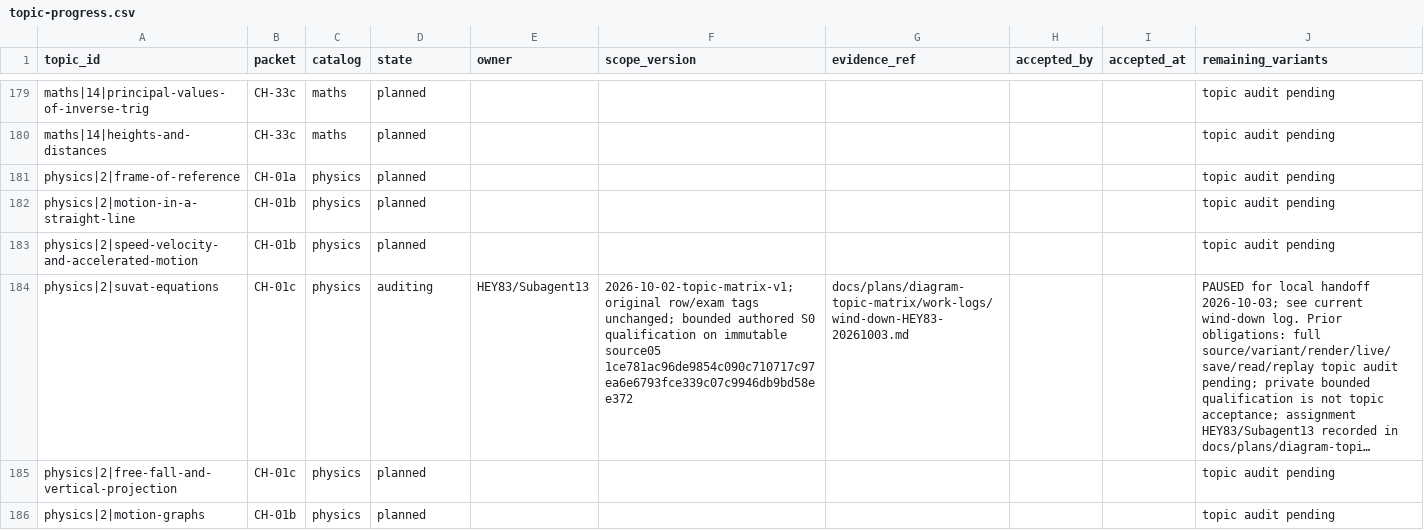
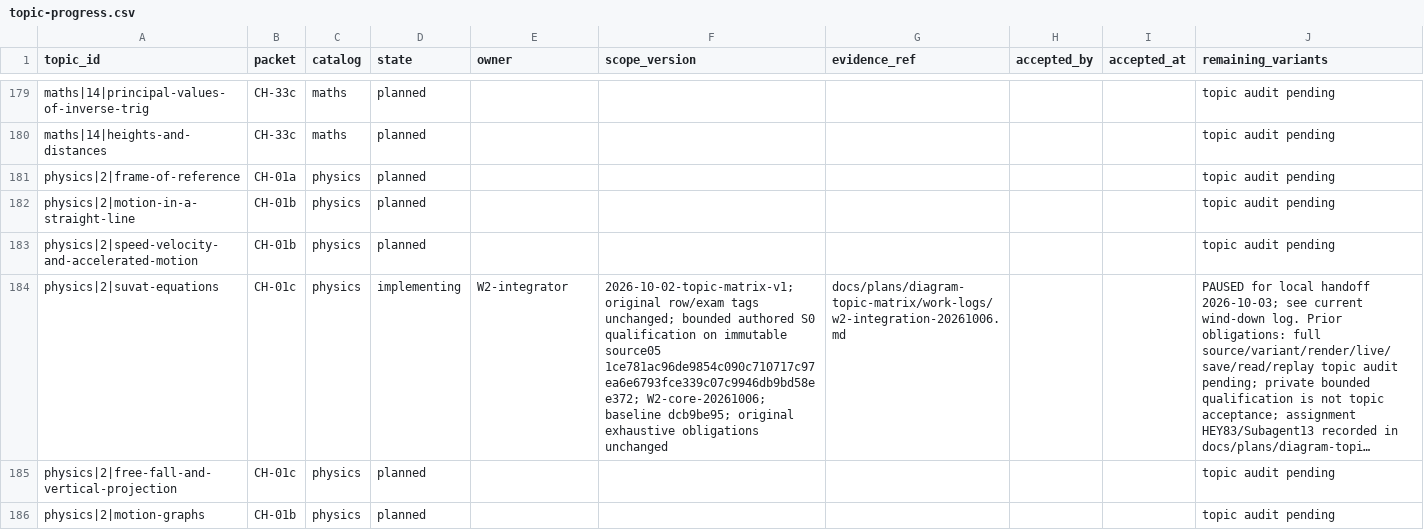
Before and after one commit to kaizen403/heytutor, a CSV file: docs/plans/diagram-topic-matrix/topic-progress.csv, drawn as a sheet; only a part is shown, gaps mark what is left out; long unchanged cells end in …; the diff covers the shown part only; the diff names each change by its address in the sheet, - before the commit and + after, or states it on an @@ line.

Commit message:
Register Wave2 repair ownership and frozen evidence scope

```diff
--- a/docs/plans/diagram-topic-matrix/topic-progress.csv
+++ b/docs/plans/diagram-topic-matrix/topic-progress.csv
-D184 (state): auditing
+D184 (state): implementing
-E184 (owner): HEY83/Subagent13
+E184 (owner): W2-integrator
-F184 (scope_version): …immutable source05 1ce781ac96de9854c090c710717c97ea6e6793fce339c07c9946db9bd58ee372
+F184 (scope_version): …immutable source05 1ce781ac96de9854c090c710717c97ea6e6793fce339c07c9946db9bd58ee372; W2-core-20261006; baseline dcb9be95; original exhaustive obligations unchanged
-G184 (evidence_ref): docs/plans/diagram-topic-matrix/work-logs/wind-down-HEY83-20261003.md
+G184 (evidence_ref): docs/plans/diagram-topic-matrix/work-logs/w2-integration-20261006.md
```
Also changed, not shown: 28 edited cells elsewhere in this file, 1 other file.
